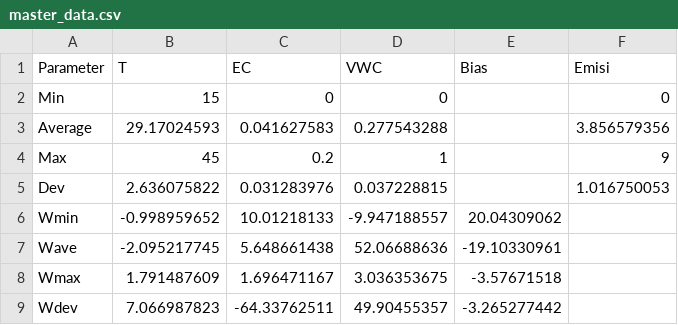
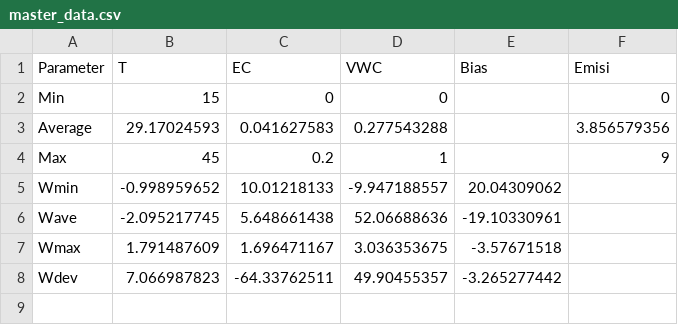
Before and after one commit to adenkun/skripsi, a CSV file: master_data.csv, drawn as a sheet.

```diff
--- a/master_data.csv
+++ b/master_data.csv
@@ -4,3 +4,2 @@ Average,29.17024593,0.041627583,0.277543288,,3.856579356
 Max,45,0.2,1,,9
-Dev,2.636075822,0.031283976,0.037228815,,1.016750053
 Wmin,-0.998959652,10.01218133,-9.947188557,20.04309062,
```
Also changed, not shown: 2 other files.
